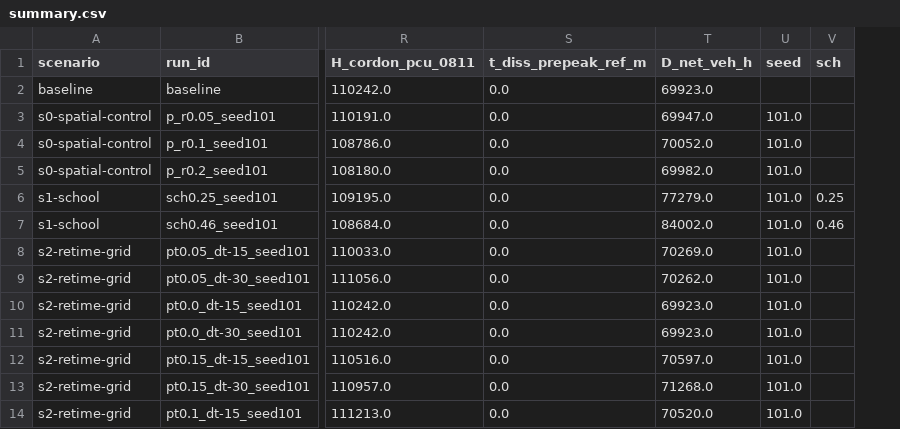
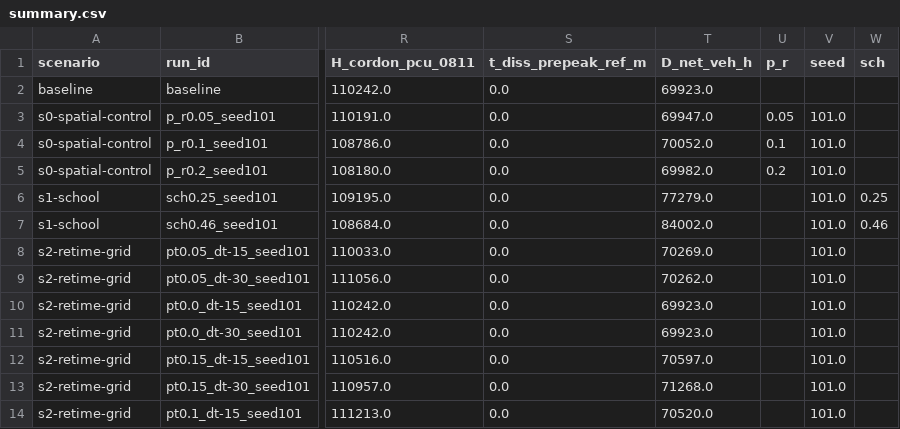
Before and after one commit to mesubash/mod, a CSV file: results/sweep/summary.csv, drawn as a sheet; only a part is shown, gaps mark what is left out; the diff names each change by its address in the sheet, - before the commit and + after, or states it on an @@ line.

Commit message:
Multi-seed runs

```diff
--- a/results/sweep/summary.csv
+++ b/results/sweep/summary.csv
+column U (p_r), rows 3-5: 0.05 | 0.1 | 0.2
```
